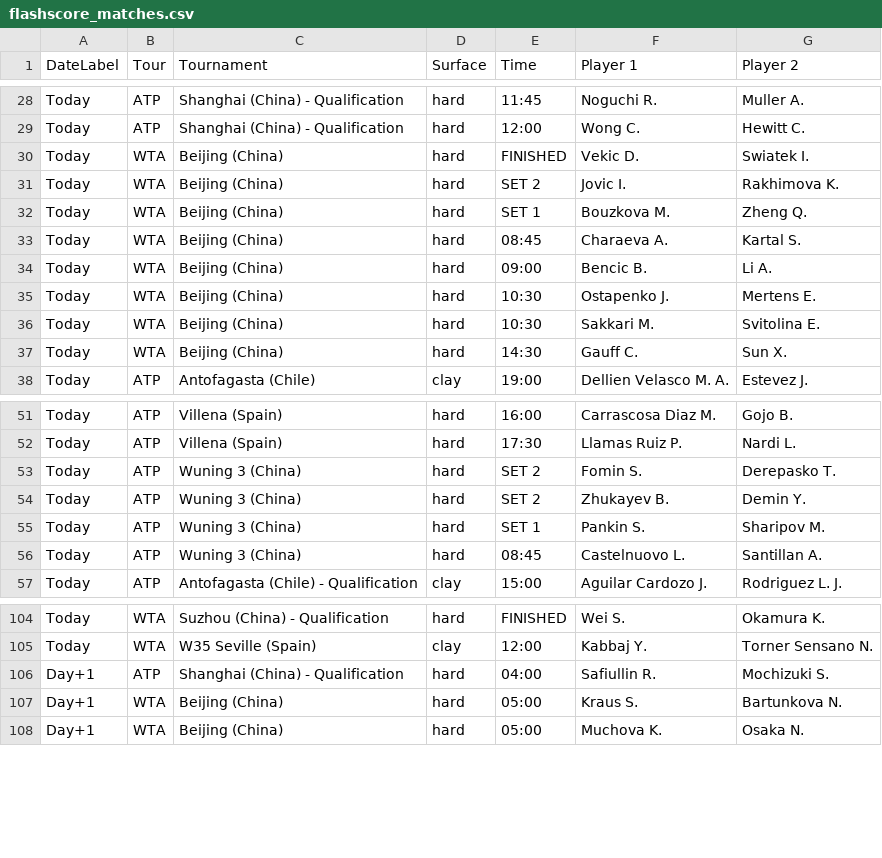
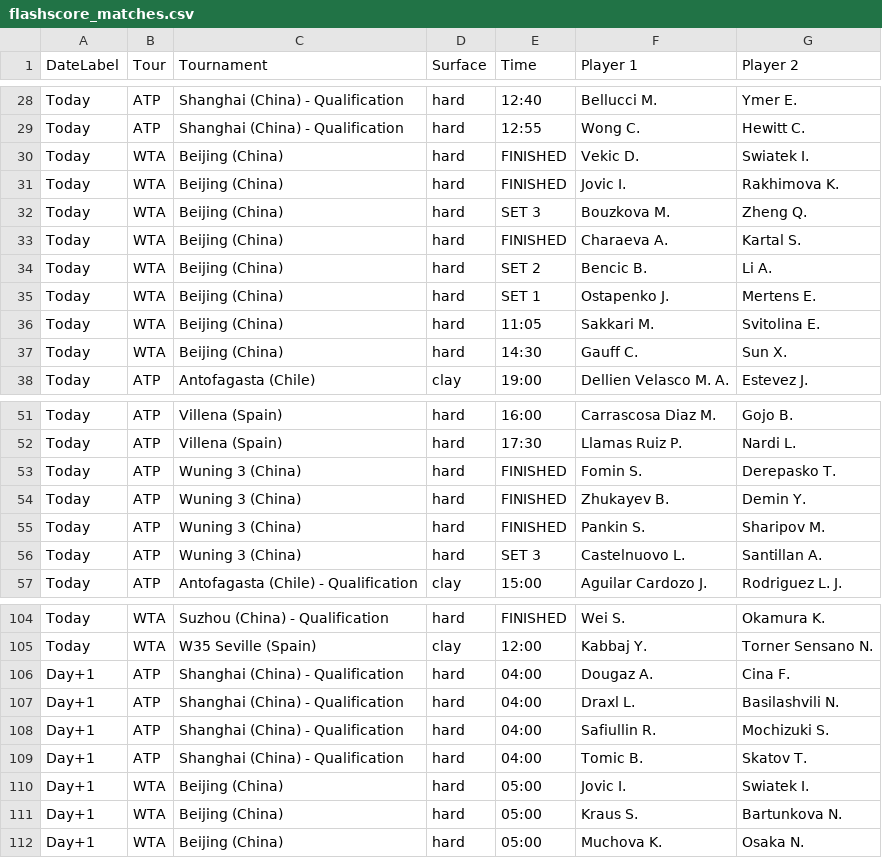
Before and after one commit to rajnakviliam/tennis-surface-elo, a CSV file: flashscore_matches.csv, drawn as a sheet; only a part is shown, gaps mark what is left out; the diff covers the shown part only; the diff names each change by its address in the sheet, - before the commit and + after, or states it on an @@ line.

```diff
--- a/flashscore_matches.csv
+++ b/flashscore_matches.csv
-E28 (Time): 11:45
+E28 (Time): 12:40
-F28 (Player 1): Noguchi R.
+F28 (Player 1): Bellucci M.
-G28 (Player 2): Muller A.
+G28 (Player 2): Ymer E.
-E29 (Time): 12:00
+E29 (Time): 12:55
-E31 (Time): SET 2
+E31 (Time): FINISHED
-E32 (Time): SET 1
+E32 (Time): SET 3
-E33 (Time): 08:45
+E33 (Time): FINISHED
-E34 (Time): 09:00
+E34 (Time): SET 2
-E35 (Time): 10:30
+E35 (Time): SET 1
-E36 (Time): 10:30
+E36 (Time): 11:05
-E53:E54 (Time): SET 2
+E53:E54 (Time): FINISHED
-E55 (Time): SET 1
+E55 (Time): FINISHED
-E56 (Time): 08:45
+E56 (Time): SET 3
+row 106: Day+1 | ATP | Shanghai (China) - Qualification | hard | 04:00 | Dougaz A. | Cina F.
+row 107: Day+1 | ATP | Shanghai (China) - Qualification | hard | 04:00 | Draxl L. | Basilashvili N.
+row 109: Day+1 | ATP | Shanghai (China) - Qualification | hard | 04:00 | Tomic B. | Skatov T.
+row 110: Day+1 | WTA | Beijing (China) | hard | 05:00 | Jovic I. | Swiatek I.
```
Also changed, not shown: 1 added row, 1 removed row and 47 edited cells elsewhere in this file.
